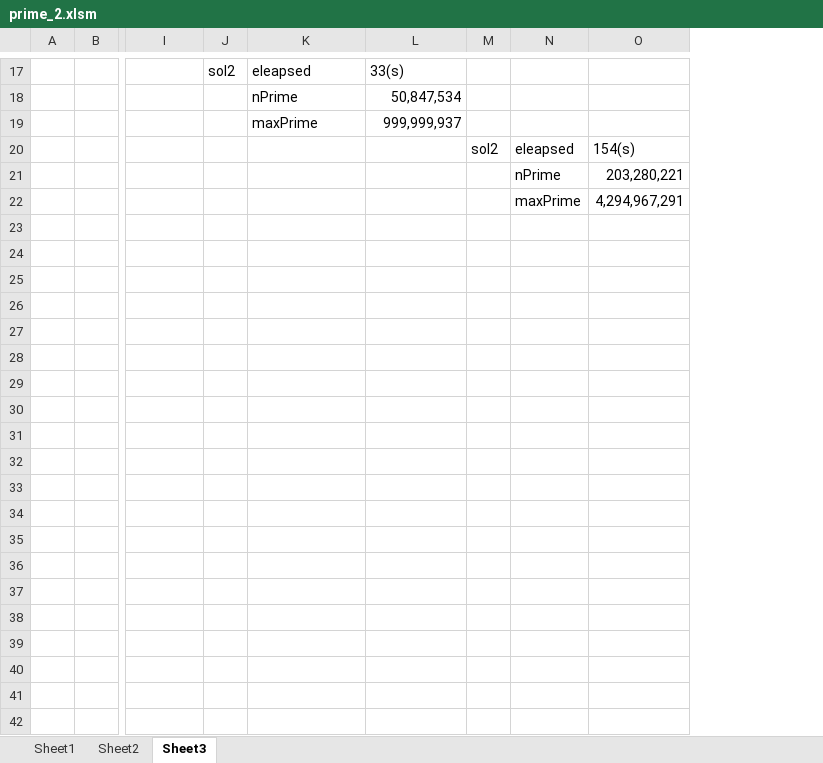
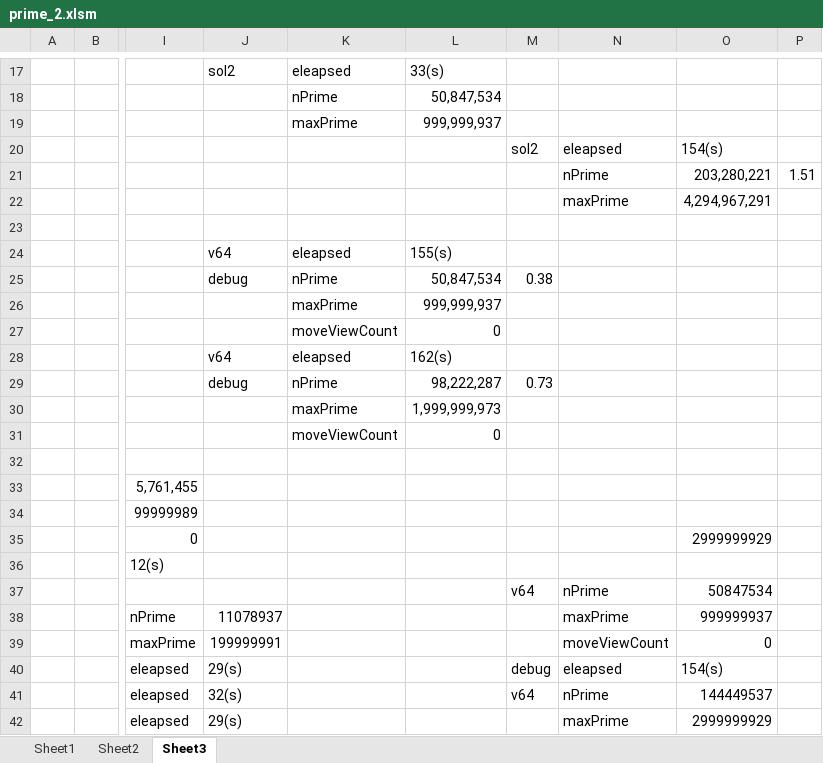
Before and after one commit to khiemnv/algorithms, an Excel workbook: prime/prime_2.xlsm, sheet Sheet3, drawn as a sheet; only a part is shown, gaps mark what is left out; values as stored, in another font and other column widths than the file's, no borders; removed rows and columns are numbered as before the commit, all else as after; rows hold the shown columns only; the diff covers the shown part only; the diff names each change by its address in the sheet, - before the commit and + after, or states it on an @@ line.

```diff
--- a/prime/prime_2.xlsm (sheet Sheet3)
+++ b/prime/prime_2.xlsm (sheet Sheet3)
-column J, row 17: sol2
+column J, row 17: sol2
-column M, row 20: sol2
-column N, rows 20-22: eleapsed | nPrime | maxPrime
-column O, rows 20-22: 154(s) | 203,280,221 | 4,294,967,291
+column M, row 20: sol2
+column N, rows 20-22: eleapsed | nPrime | maxPrime
+column O, rows 20-22: 154(s) | 203,280,221 | 4,294,967,291
+column P, row 21: 1.51
+row 23: (empty)
+row 24:  |  |  | v64 | eleapsed | 155(s)
+row 25:  |  |  | debug | nPrime | 50,847,534 | 0.38
+row 26:  |  |  |  | maxPrime | 999,999,937
+row 27:  |  |  |  | moveViewCount | 0
+row 28:  |  |  | v64 | eleapsed | 162(s)
+row 29:  |  |  | debug | nPrime | 98,222,287 | 0.73
+row 30:  |  |  |  | maxPrime | 1,999,999,973
+row 31:  |  |  |  | moveViewCount | 0
+row 32: (empty)
+row 33:  |  | 5,761,455
+row 34:  |  | 99999989
+row 35:  |  | 0 |  |  |  |  |  | 2999999929
+row 36:  |  | 12(s)
+row 37:  |  |  |  |  |  | v64 | nPrime | 50847534
+row 38:  |  | nPrime | 11078937 |  |  |  | maxPrime | 999999937
+row 39:  |  | maxPrime | 199999991 |  |  |  | moveViewCount | 0
+row 40:  |  | eleapsed | 29(s) |  |  | debug | eleapsed | 154(s)
+row 41:  |  | eleapsed | 32(s) |  |  | v64 | nPrime | 144449537
+row 42:  |  | eleapsed | 29(s) |  |  |  | maxPrime | 2999999929
```
Also changed, not shown: 50 added rows elsewhere in this sheet, 1 other file.
